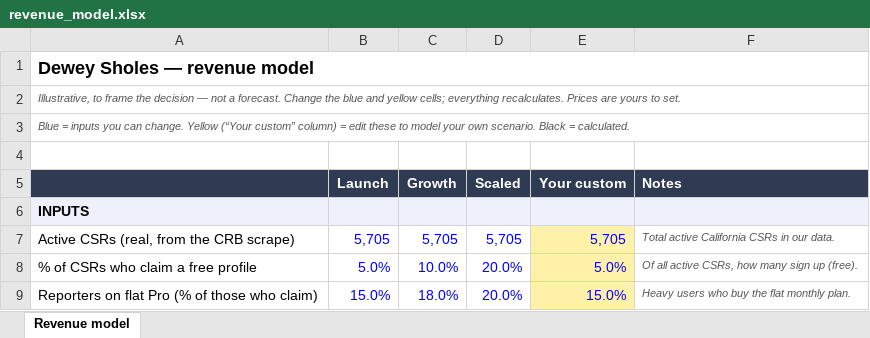
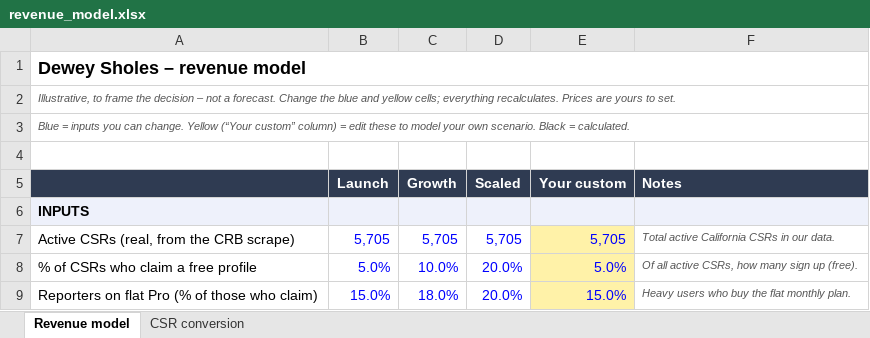
Before and after one commit to pazonada/shorthanders, an Excel workbook: mvp/docs/revenue_model.xlsx, sheet Revenue model, drawn as a sheet; only a part is shown; values as stored, in another font and other column widths than the file's, no borders; the diff names each change by its address in the sheet, - before the commit and + after, or states it on an @@ line.

```diff
--- a/mvp/docs/revenue_model.xlsx (sheet Revenue model)
+++ b/mvp/docs/revenue_model.xlsx (sheet Revenue model)
+sheet tab: CSR conversion
-A1: Dewey Sholes — revenue model
+A1: Dewey Sholes – revenue model
-A2: …the decision — not a…
+A2: …the decision – not a…
```
Also changed, not shown: 2 other files.
